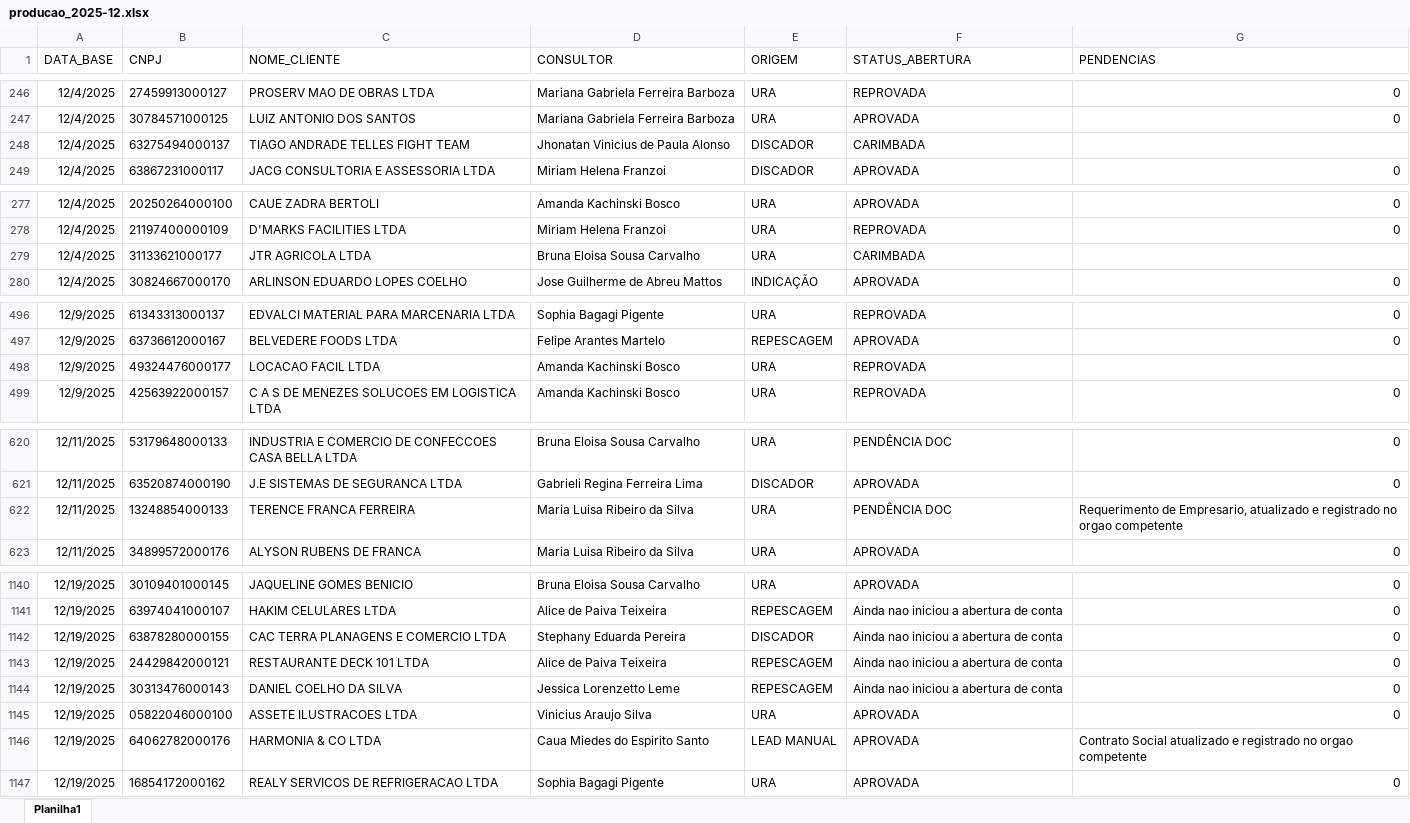
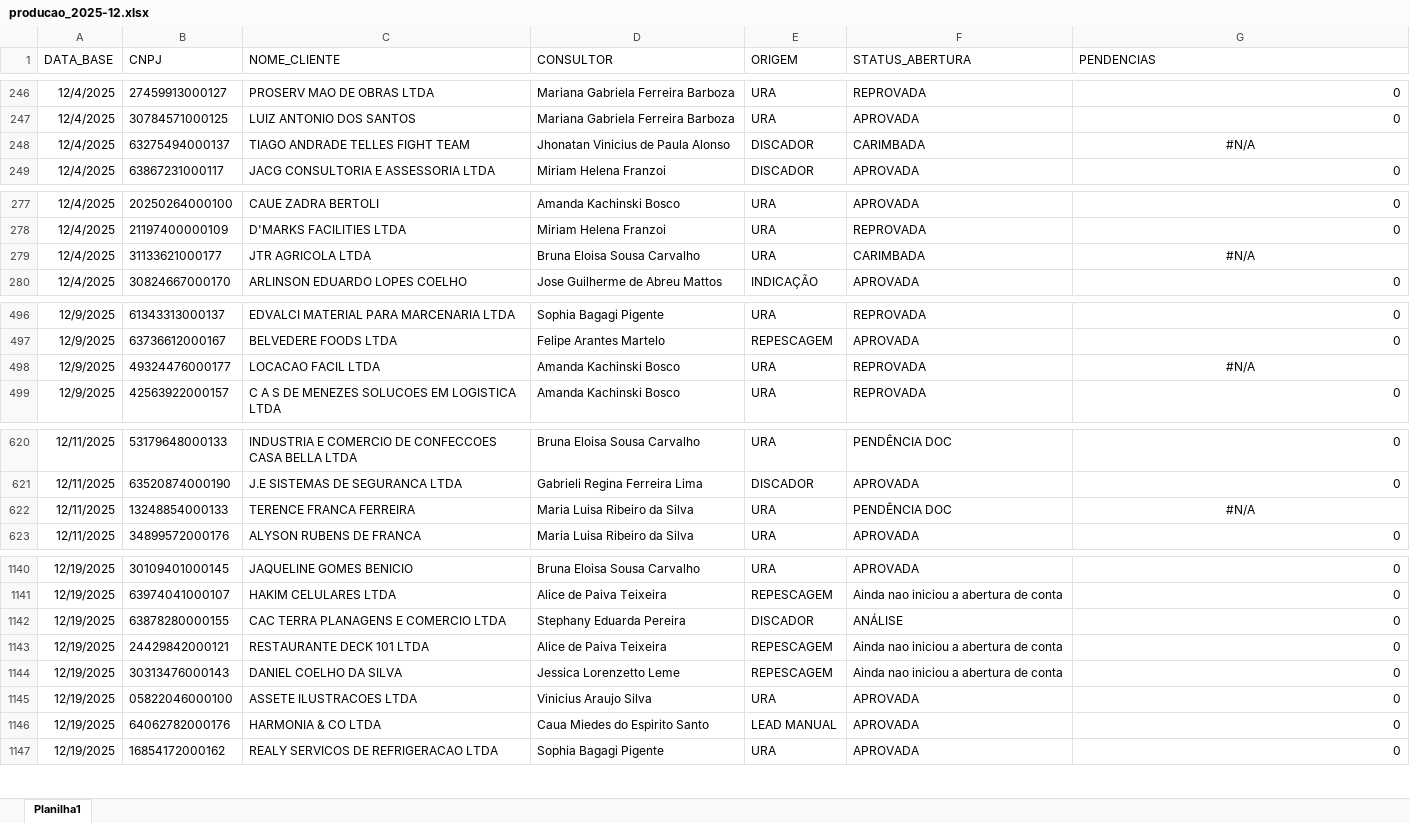
Before and after one commit to Augusto05/atlas, an Excel workbook: first-atlas/producao_2025-12.xlsx, sheet Planilha1, drawn as a sheet; only a part is shown, gaps mark what is left out; values as stored, in another font and other column widths than the file's, no borders; the diff covers the shown part only; the diff names each change by its address in the sheet, - before the commit and + after, or states it on an @@ line.

```diff
--- a/first-atlas/producao_2025-12.xlsx (sheet Planilha1)
+++ b/first-atlas/producao_2025-12.xlsx (sheet Planilha1)
-G248 (PENDENCIAS): (empty)
+G248 (PENDENCIAS): #N/A
-G279 (PENDENCIAS): (empty)
+G279 (PENDENCIAS): #N/A
-G498 (PENDENCIAS): (empty)
+G498 (PENDENCIAS): #N/A
-G622 (PENDENCIAS): Requerimento de Empresario, atualizado e registrado no orgao competente
+G622 (PENDENCIAS): #N/A
-G622 alignment: left
+G622 alignment: center
-F1142 (STATUS_ABERTURA): Ainda nao iniciou a abertura de conta
+F1142 (STATUS_ABERTURA): ANÁLISE
-G1146 (PENDENCIAS): Contrato Social atualizado e registrado no orgao competente
+G1146 (PENDENCIAS): 0
```
Also changed, not shown: 68 added rows and 21 edited cells elsewhere in this sheet.
